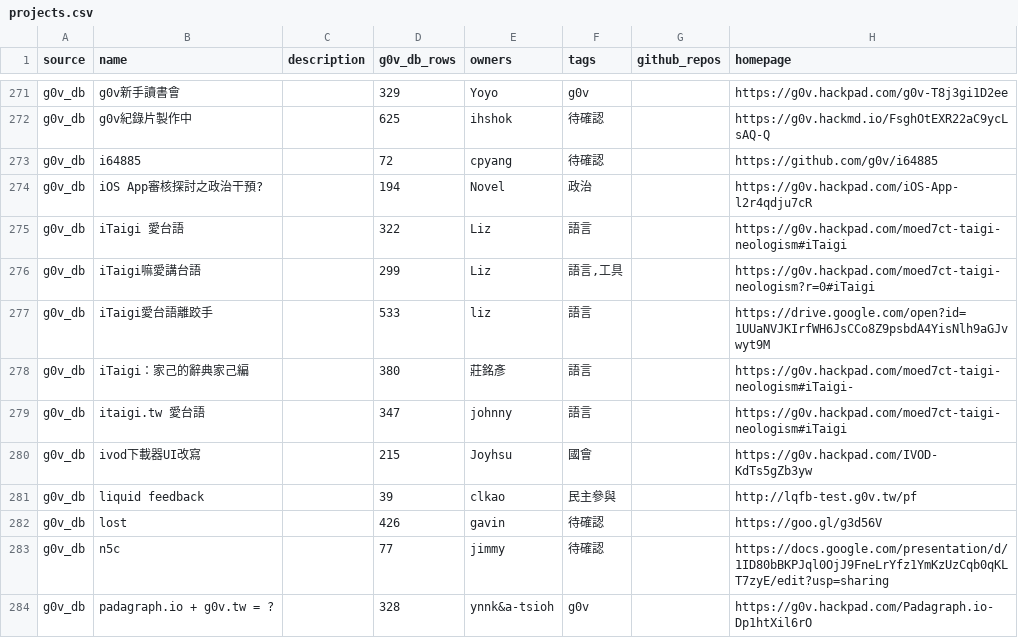
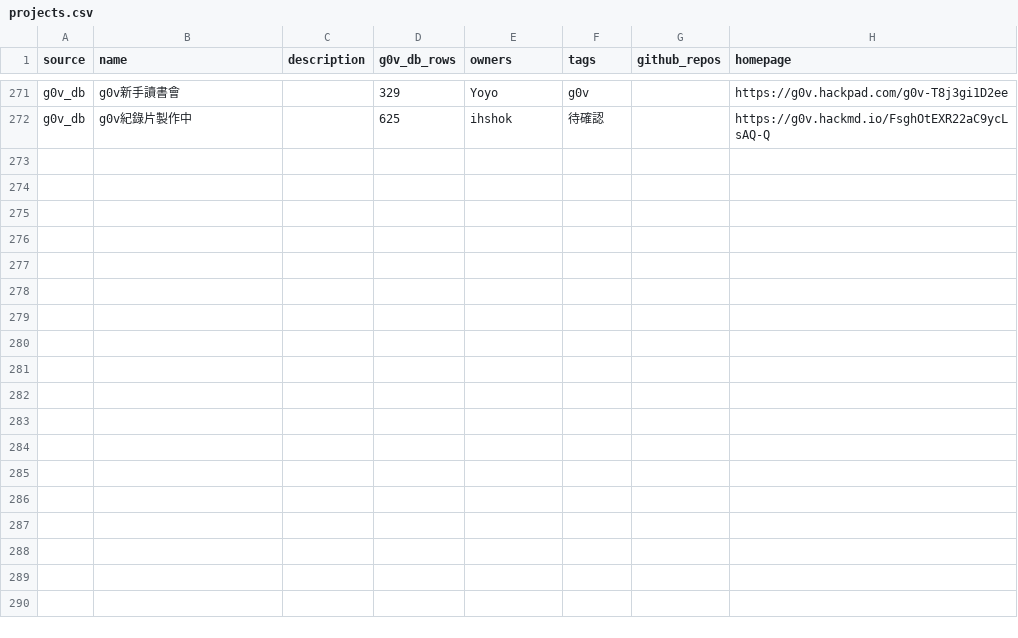
Before and after one commit to chunyenHuang/csv-test, a CSV file: data/projects.csv, drawn as a sheet; only a part is shown, gaps mark what is left out; the diff covers the shown part only; the diff names each change by its address in the sheet, - before the commit and + after, or states it on an @@ line.

Commit message:
Update projects.csv

```diff
--- a/data/projects.csv
+++ b/data/projects.csv
-row 273: g0v_db | i64885 |  | 72 | cpyang | 待確認 |  | https://github.com/g0v/i64885
-row 274: g0v_db | iOS App審核探討之政治干預? |  | 194 | Novel | 政治 |  | https://g0v.hackpad.com/iOS-App-l2r4qdju7cR
-row 275: g0v_db | iTaigi 愛台語 |  | 322 | Liz | 語言 |  | https://g0v.hackpad.com/moed7ct-taigi-neologism#iTaigi
-row 276: g0v_db | iTaigi嘛愛講台語 |  | 299 | Liz | 語言,工具 |  | https://g0v.hackpad.com/moed7ct-taigi-neologism?r=0#iTaigi
-row 277: g0v_db | iTaigi愛台語離跤手 |  | 533 | liz | 語言 |  | https://drive.google.com/open?id=1UUaNVJKIrfWH6JsCCo8Z9psbdA4YisNlh9aGJvwyt9M
-row 278: g0v_db | iTaigi：家己的辭典家己編 |  | 380 | 莊銘彥 | 語言 |  | https://g0v.hackpad.com/moed7ct-taigi-neologism#iTaigi-
-row 279: g0v_db | itaigi.tw 愛台語 |  | 347 | johnny | 語言 |  | https://g0v.hackpad.com/moed7ct-taigi-neologism#iTaigi
-row 280: g0v_db | ivod下載器UI改寫 |  | 215 | Joyhsu | 國會 |  | https://g0v.hackpad.com/IVOD-KdTs5gZb3yw
-row 281: g0v_db | liquid feedback |  | 39 | clkao | 民主參與 |  | http://lqfb-test.g0v.tw/pf
-row 282: g0v_db | lost |  | 426 | gavin | 待確認 |  | https://goo.gl/g3d56V
-row 283: g0v_db | n5c |  | 77 | jimmy | 待確認 |  | https://docs.google.com/presentation/d/1ID80bBKPJql0OjJ9FneLrYfz1YmKzUzCqb0qKLT7zyE/edit?usp=sharing
-row 284: g0v_db | padagraph.io + g0v.tw = ? |  | 328 | ynnk&a-tsioh | g0v |  | https://g0v.hackpad.com/Padagraph.io-Dp1htXil6rO
```
Also changed, not shown: 12 removed rows elsewhere in this file.
